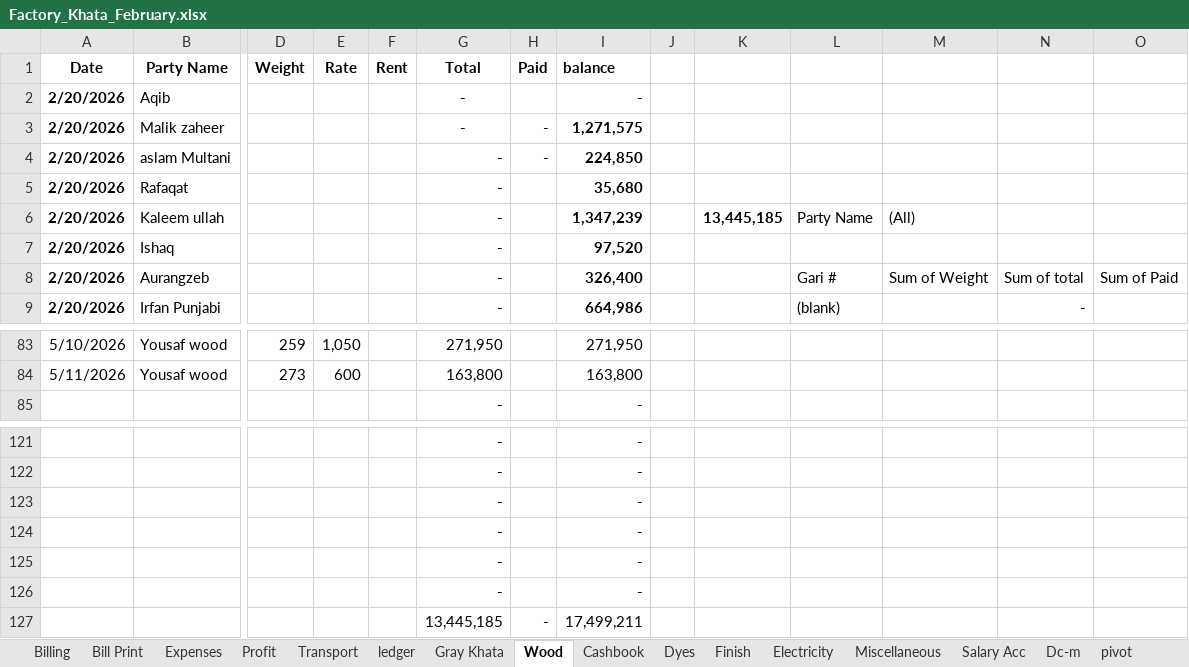
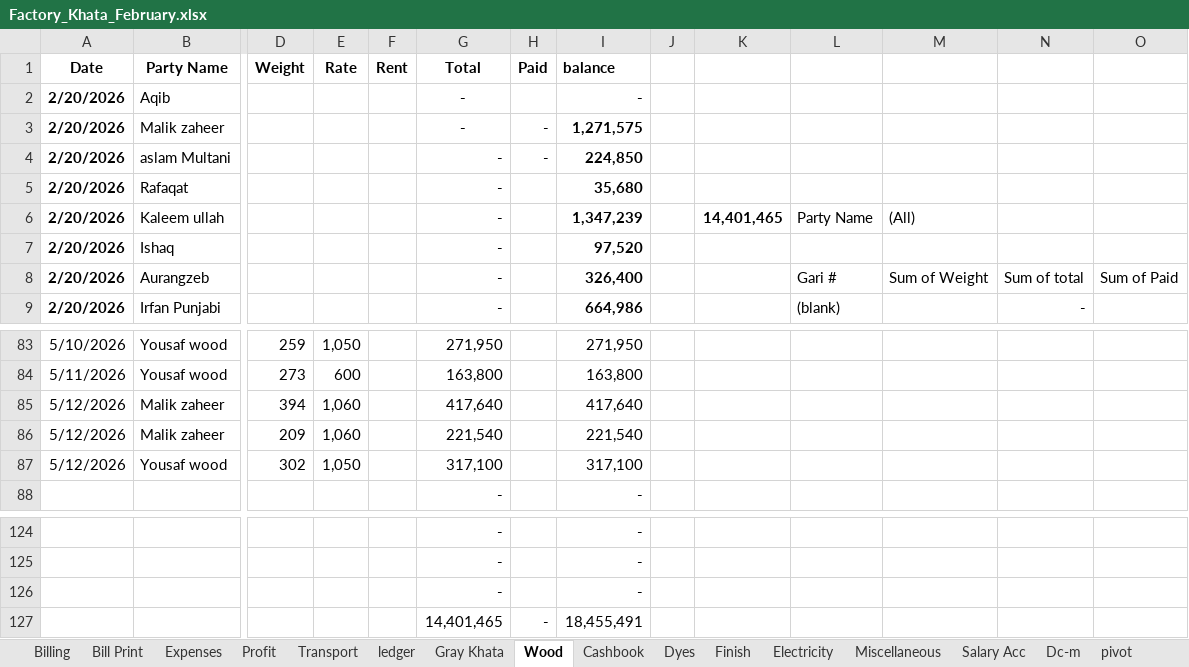
Before and after one commit to omerrazzaq4/AlHamd_Feb, an Excel workbook: Factory_Khata_February.xlsx, sheet Wood, drawn as a sheet; only a part is shown, gaps mark what is left out; values as stored, in another font and other column widths than the file's, no borders; charts and pictures and table styles not drawn; removed rows and columns are numbered as before the commit, all else as after; rows hold the shown columns only; the diff names each change by its address in the sheet, - before the commit and + after, or states it on an @@ line.

```diff
--- a/Factory_Khata_February.xlsx (sheet Wood)
+++ b/Factory_Khata_February.xlsx (sheet Wood)
-K6: 13,445,185
+K6: 14,401,465
+row 85: 5/12/2026 | Malik zaheer | 394 | 1,060 |  | 417,640 |  | 417,640
+row 86: 5/12/2026 | Malik zaheer | 209 | 1,060 |  | 221,540 |  | 221,540
+row 87: 5/12/2026 | Yousaf wood | 302 | 1,050 |  | 317,100 |  | 317,100
-row 124:  |  |  |  |  | - |  | -
-row 125:  |  |  |  |  | - |  | -
-row 126:  |  |  |  |  | - |  | -
-row 127:  |  |  |  |  | 13,445,185 | - | 17,499,211
+row 127:  |  |  |  |  | 14,401,465 | - | 18,455,491
```
Also changed, not shown: sheet Cashbook, sheet Transport, sheet Billing, sheet ledger, sheet pivot, sheet Running Acc, 5 more sheets, formulas that keep their value, hidden cells, charts or pictures.
